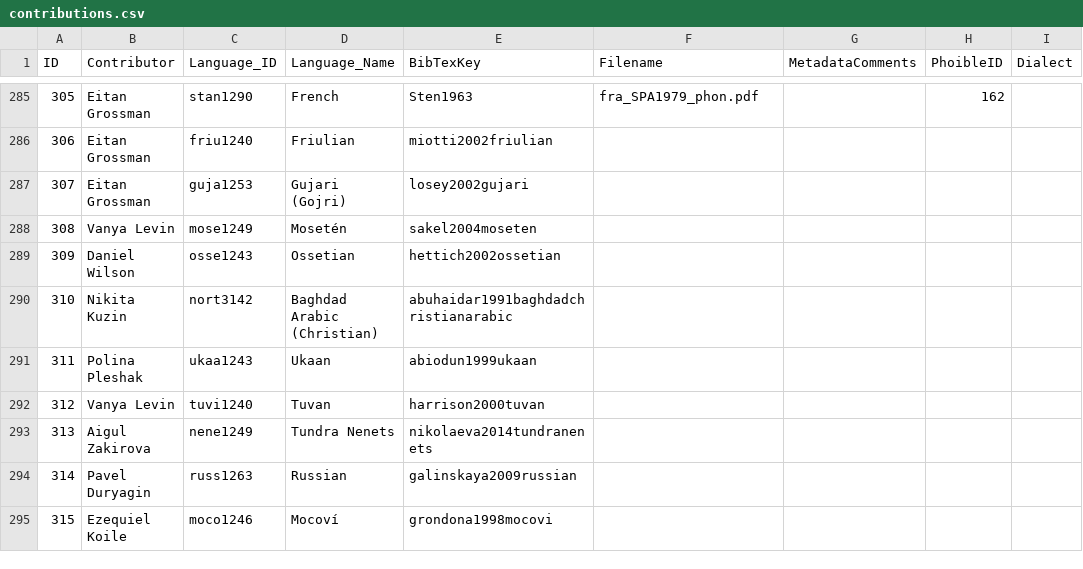
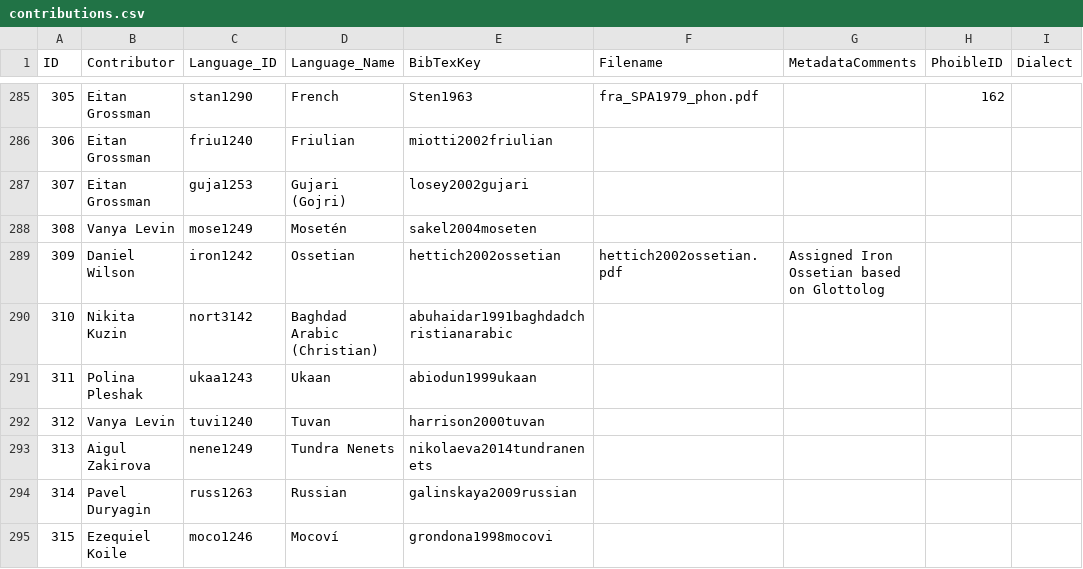
Before and after one commit to J22Melody/SegBo, a CSV file: cldf/contributions.csv, drawn as a sheet; only a part is shown, gaps mark what is left out.

Commit message:
https://github.com/cldf-datasets/segbo/issues/8

```diff
--- a/cldf/contributions.csv
+++ b/cldf/contributions.csv
@@ -288,3 +288,3 @@ ID,Contributor,Language_ID,Language_Name,BibTexKey,Filename,MetadataComments,Pho
 308,Vanya Levin,mose1249,Mosetén,sakel2004moseten,,,,
-309,Daniel Wilson,osse1243,Ossetian,hettich2002ossetian,,,,
+309,Daniel Wilson,iron1242,Ossetian,hettich2002ossetian,hettich2002ossetian.pdf,Assigned Iron Ossetian based on Glottolog,,
 310,Nikita Kuzin,nort3142,Baghdad Arabic (Christian),abuhaidar1991baghdadchristianarabic,,,,
```
Also changed, not shown: cldf/languages.csv, cldf/values.csv, 3 other files.
